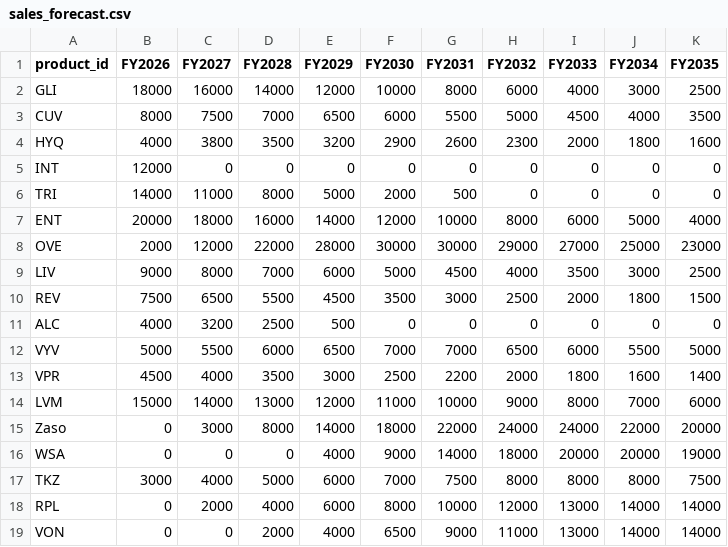
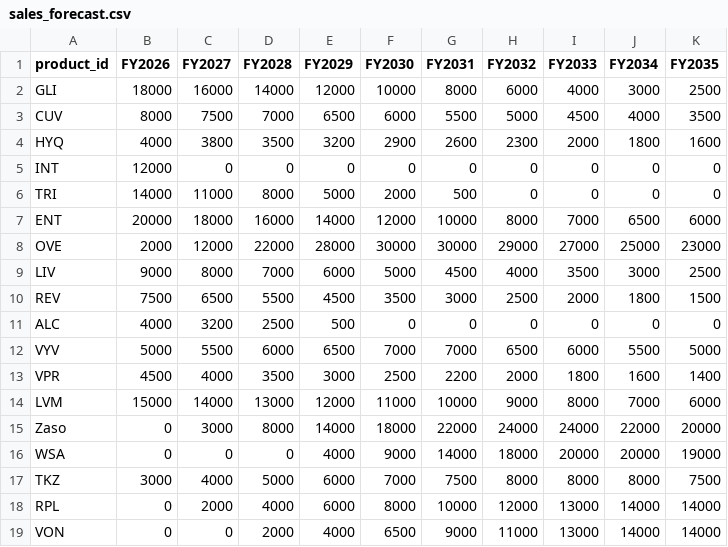
Before and after one commit to satonuma/resource_aloc, a CSV file: sales_forecast.csv, drawn as a sheet.

```diff
--- a/sales_forecast.csv
+++ b/sales_forecast.csv
@@ -6,3 +6,3 @@ INT,12000,0,0,0,0,0,0,0,0,0
 TRI,14000,11000,8000,5000,2000,500,0,0,0,0
-ENT,20000,18000,16000,14000,12000,10000,8000,6000,5000,4000
+ENT,20000,18000,16000,14000,12000,10000,8000,7000,6500,6000
 OVE,2000,12000,22000,28000,30000,30000,29000,27000,25000,23000
```
Also changed, not shown: output/fy2029_area_fy.csv, output/fy2029_fte_detail.csv, 6 other files.
